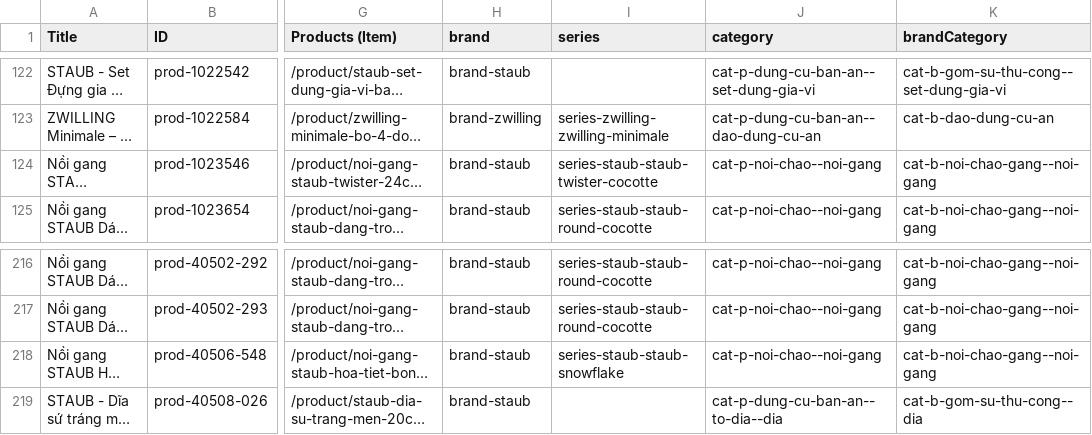
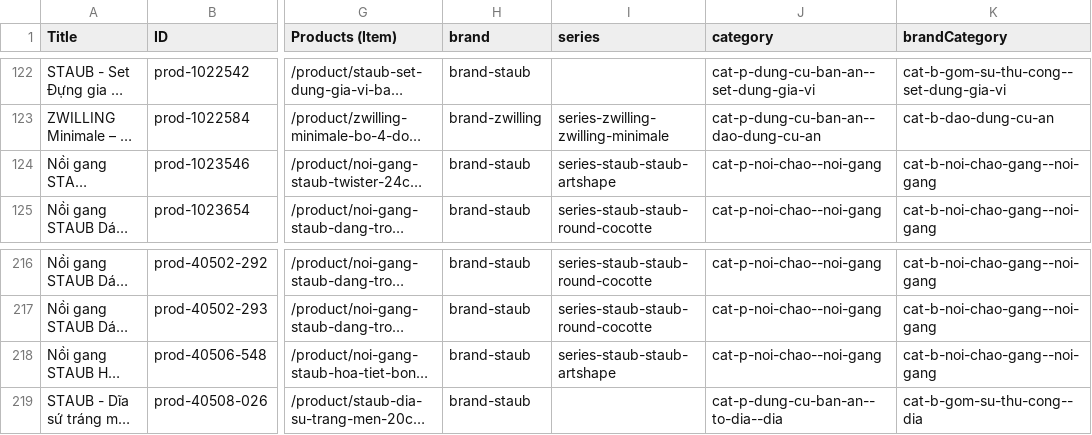
Before and after one commit to duythanhr45332/Zwilling-, a CSV file: tools/live-wix-csv/Products.csv, drawn as a sheet; only a part is shown, gaps mark what is left out; long unchanged cells end in …; the diff names each change by its address in the sheet, - before the commit and + after, or states it on an @@ line.

```diff
--- a/tools/live-wix-csv/Products.csv
+++ b/tools/live-wix-csv/Products.csv
-I124 (series): series-staub-staub-twister-cocotte
+I124 (series): series-staub-staub-artshape
-I218 (series): series-staub-staub-snowflake
+I218 (series): series-staub-staub-artshape
```
Also changed, not shown: tools/live-wix-csv/Series.csv, wix-csv/Products.csv, 6 other files.
